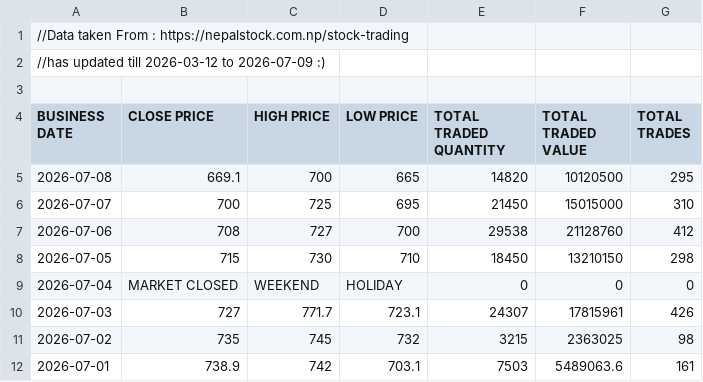
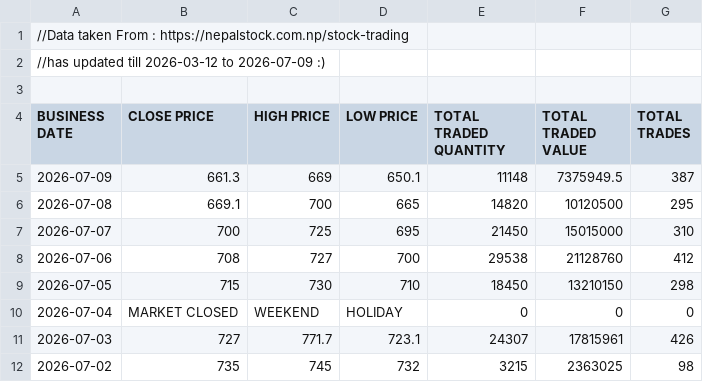
Before and after one commit to sushanttds-jpg/HfIN_Analysis_Using_Python, a CSV file: Stock Trading of Hotel Forest Inn Limited.csv, drawn as a sheet; only a part is shown; the shorter side is filled out with more unchanged rows.

Commit message:
Update Stock Trading of Hotel Forest Inn Limited.csv

```diff
--- a/Stock Trading of Hotel Forest Inn Limited.csv
+++ b/Stock Trading of Hotel Forest Inn Limited.csv
@@ -4,2 +4,3 @@
 BUSINESS DATE,CLOSE PRICE,HIGH PRICE,LOW PRICE,TOTAL TRADED QUANTITY,TOTAL TRADED VALUE,TOTAL TRADES
+2026-07-09,661.3,669,650.1,11148,7375949.5,387
 2026-07-08,669.1,700,665,14820,10120500,295
```
